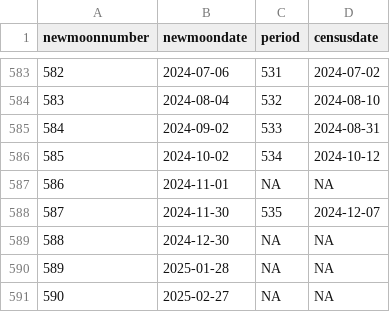
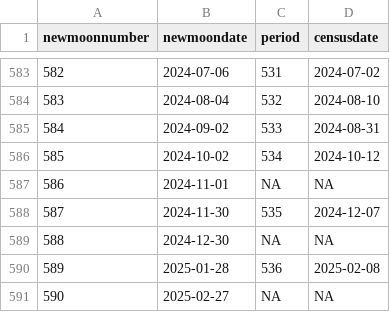
Before and after one commit to weecology/PortalData, a CSV file: Rodents/moon_dates.csv, drawn as a sheet; only a part is shown, gaps mark what is left out.

```diff
--- a/Rodents/moon_dates.csv
+++ b/Rodents/moon_dates.csv
@@ -589,3 +589,3 @@
 588,2024-12-30,NA,NA
-589,2025-01-28,NA,NA
+589,2025-01-28,536,2025-02-08
 590,2025-02-27,NA,NA
```
Also changed, not shown: Rodents/Portal_rodent_trapping.csv, SiteandMethods/Portal_plots.csv, 1 other file.
